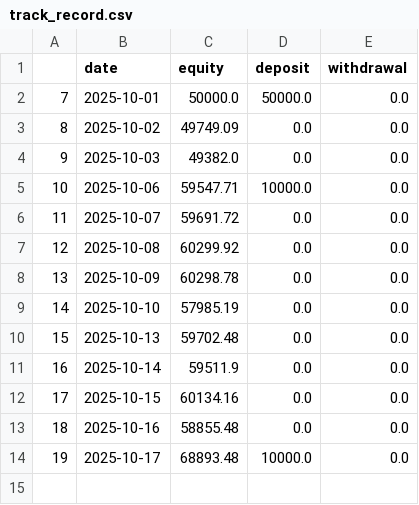
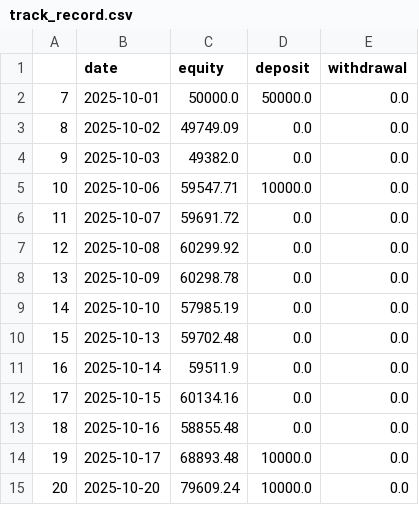
Before and after one commit to Zequn-Li/SisypheanStrategyTrackRecord, a CSV file: track_record.csv, drawn as a sheet.

```diff
--- a/track_record.csv
+++ b/track_record.csv
@@ -14 +14,2 @@
 19,2025-10-17,68893.48,10000.0,0.0
+20,2025-10-20,79609.24,10000.0,0.0
```
